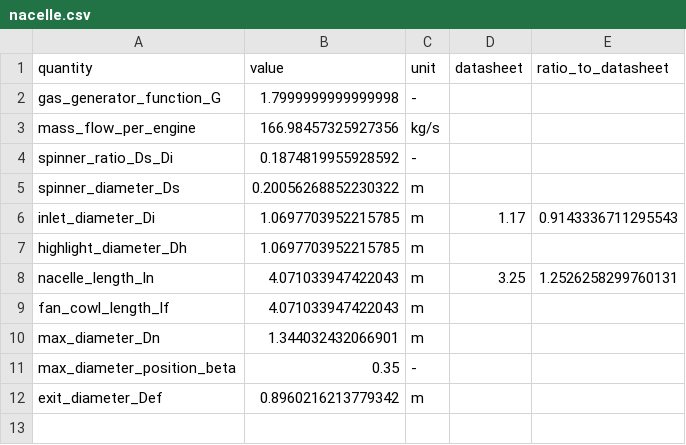
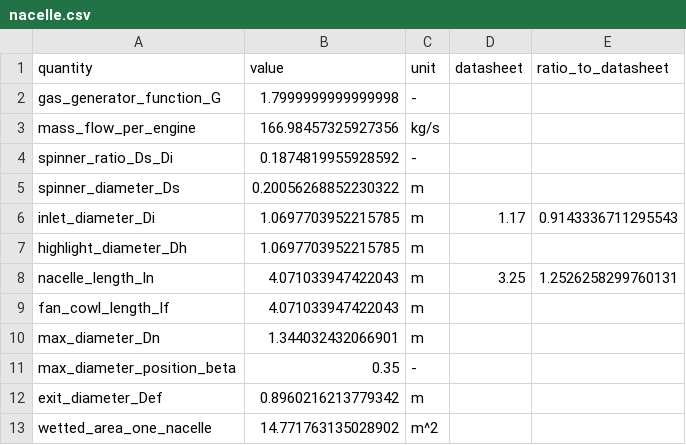
Before and after one commit to NeonloopStudios/B12, a CSV file: wp3/results/propulsion/nacelle.csv, drawn as a sheet; the diff names each change by its address in the sheet, - before the commit and + after, or states it on an @@ line.

```diff
--- a/wp3/results/propulsion/nacelle.csv
+++ b/wp3/results/propulsion/nacelle.csv
+row 13: wetted_area_one_nacelle | 14.771763135028902 | m^2
```
Also changed, not shown: 38 other files.
